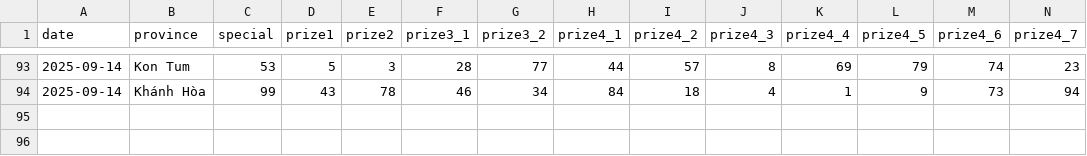
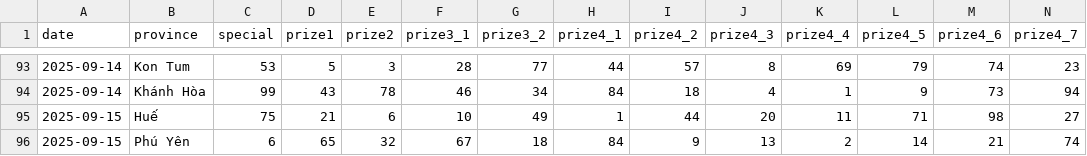
Before and after one commit to dyno-nexsoft/vietnam-lottery, a CSV file: data/xsmt-2-digits.csv, drawn as a sheet; only a part is shown, gaps mark what is left out; rows hold the shown columns only; the diff names each change by its address in the sheet, - before the commit and + after, or states it on an @@ line.

```diff
--- a/data/xsmt-2-digits.csv
+++ b/data/xsmt-2-digits.csv
+row 95: 2025-09-15 | Huế | 75 | 21 | 6 | 10 | 49 | 1 | 44 | 20 | 11 | 71 | 98 | 27
+row 96: 2025-09-15 | Phú Yên | 6 | 65 | 32 | 67 | 18 | 84 | 9 | 13 | 2 | 14 | 21 | 74
```
Also changed, not shown: data/xsmt-sparse.csv, data/xsmt.csv, 8 other files.
